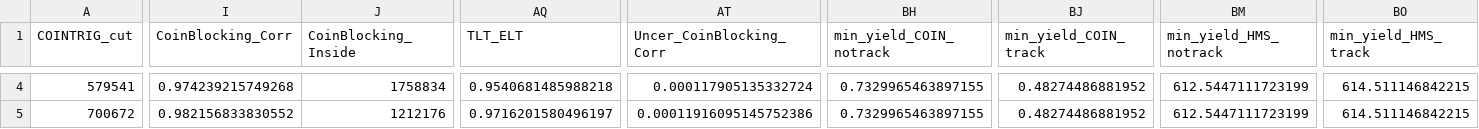
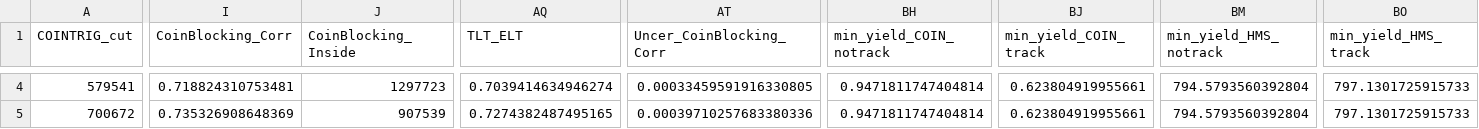
Before and after one commit to JeffersonLab/UTIL_PION, a CSV file: scripts/luminosity/OUTPUTS/ExclusiveLumi/yield_data_exc1.csv, drawn as a sheet; only a part is shown, gaps mark what is left out; the diff covers the shown part only; the diff names each change by its address in the sheet, - before the commit and + after, or states it on an @@ line.

```diff
--- a/scripts/luminosity/OUTPUTS/ExclusiveLumi/yield_data_exc1.csv
+++ b/scripts/luminosity/OUTPUTS/ExclusiveLumi/yield_data_exc1.csv
-I4 (CoinBlocking_Corr): 0.974239215749268
+I4 (CoinBlocking_Corr): 0.718824310753481
-J4 (CoinBlocking_Inside): 1758834
+J4 (CoinBlocking_Inside): 1297723
-AQ4 (TLT_ELT): 0.9540681485988218
+AQ4 (TLT_ELT): 0.7039414634946274
-AT4 (Uncer_CoinBlocking_Corr): 0.000117905135332724
+AT4 (Uncer_CoinBlocking_Corr): 0.00033459591916330805
-BH4:BH5 (min_yield_COIN_notrack): 0.7329965463897155
+BH4:BH5 (min_yield_COIN_notrack): 0.9471811747404814
-BJ4:BJ5 (min_yield_COIN_track): 0.48274486881952
+BJ4:BJ5 (min_yield_COIN_track): 0.623804919955661
-BM4:BM5 (min_yield_HMS_notrack): 612.5447111723199
+BM4:BM5 (min_yield_HMS_notrack): 794.5793560392804
-BO4:BO5 (min_yield_HMS_track): 614.511146842215
+BO4:BO5 (min_yield_HMS_track): 797.1301725915733
-I5 (CoinBlocking_Corr): 0.982156833830552
+I5 (CoinBlocking_Corr): 0.735326908648369
-J5 (CoinBlocking_Inside): 1212176
+J5 (CoinBlocking_Inside): 907539
-AQ5 (TLT_ELT): 0.9716201580496197
+AQ5 (TLT_ELT): 0.7274382487495165
-AT5 (Uncer_CoinBlocking_Corr): 0.00011916095145752386
+AT5 (Uncer_CoinBlocking_Corr): 0.00039710257683380336
```
Also changed, not shown: 152 edited cells elsewhere in this file, scripts/luminosity/OUTPUTS/ExclusiveLumi/yield_data_exc2.csv, scripts/luminosity/OUTPUTS/ExclusiveLumi/yield_data_exc3.csv, 4 other files.
